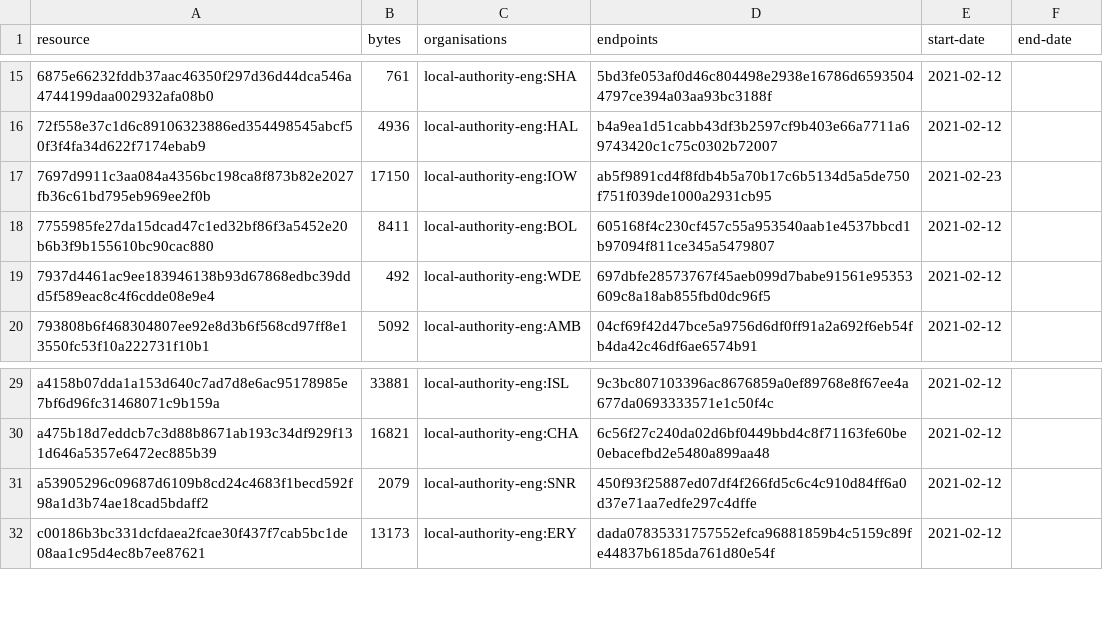
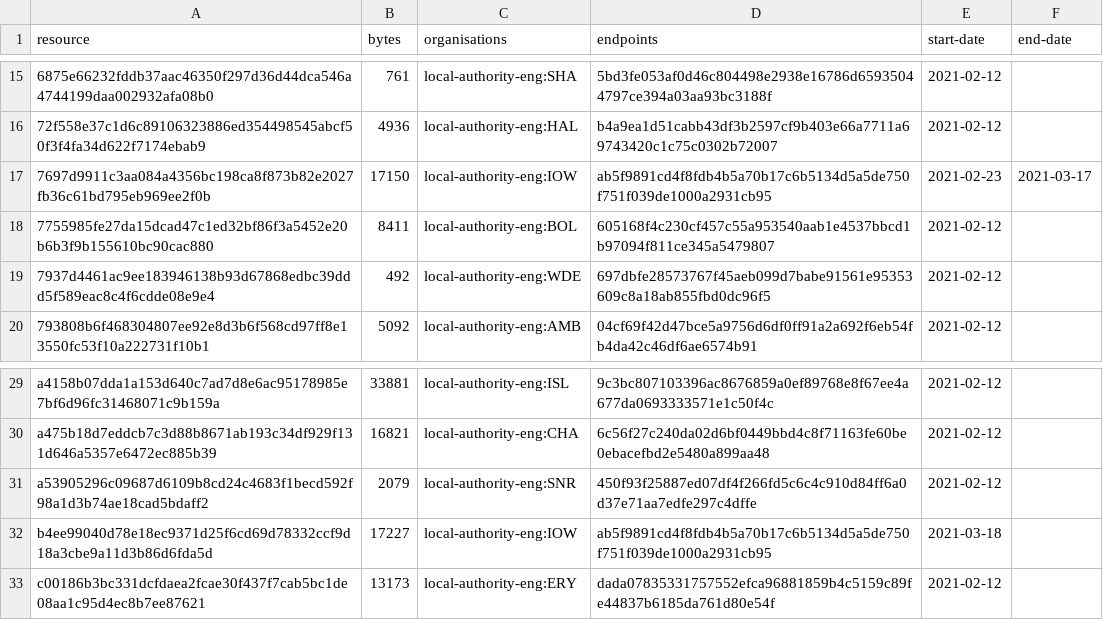
Before and after one commit to digital-land-attic/developer-agreement-contribution-collection, a CSV file: collection/resource.csv, drawn as a sheet; only a part is shown, gaps mark what is left out.

Commit message:
Collection 2021-03-18

```diff
--- a/collection/resource.csv
+++ b/collection/resource.csv
@@ -16,3 +16,3 @@ resource,bytes,organisations,endpoints,start-date,end-date
 72f558e37c1d6c89106323886ed354498545abcf50f3f4fa34d622f7174ebab9,4936,local-authority-eng:HAL,b4a9ea1d51cabb43df3b2597cf9b403e66a7711a69743420c1c75c0302b72007,2021-02-12,
-7697d9911c3aa084a4356bc198ca8f873b82e2027fb36c61bd795eb969ee2f0b,17150,local-authority-eng:IOW,ab5f9891cd4f8fdb4b5a70b17c6b5134d5a5de750f751f039de1000a2931cb95,2021-02-23,
+7697d9911c3aa084a4356bc198ca8f873b82e2027fb36c61bd795eb969ee2f0b,17150,local-authority-eng:IOW,ab5f9891cd4f8fdb4b5a70b17c6b5134d5a5de750f751f039de1000a2931cb95,2021-02-23,2021-03-17
 7755985fe27da15dcad47c1ed32bf86f3a5452e20b6b3f9b155610bc90cac880,8411,local-authority-eng:BOL,605168f4c230cf457c55a953540aab1e4537bbcd1b97094f811ce345a5479807,2021-02-12,
@@ -31,2 +31,3 @@ a475b18d7eddcb7c3d88b8671ab193c34df929f131d646a5357e6472ec885b39,16821,local-aut
 a53905296c09687d6109b8cd24c4683f1becd592f98a1d3b74ae18cad5bdaff2,2079,local-authority-eng:SNR,450f93f25887ed07df4f266fd5c6c4c910d84ff6a0d37e71aa7edfe297c4dffe,2021-02-12,
+b4ee99040d78e18ec9371d25f6cd69d78332ccf9d18a3cbe9a11d3b86d6fda5d,17227,local-authority-eng:IOW,ab5f9891cd4f8fdb4b5a70b17c6b5134d5a5de750f751f039de1000a2931cb95,2021-03-18,
 c00186b3bc331dcfdaea2fcae30f437f7cab5bc1de08aa1c95d4ec8b7ee87621,13173,local-authority-eng:ERY,dada07835331757552efca96881859b4c5159c89fe44837b6185da761d80e54f,2021-02-12,
```
Also changed, not shown: 2 other files.
